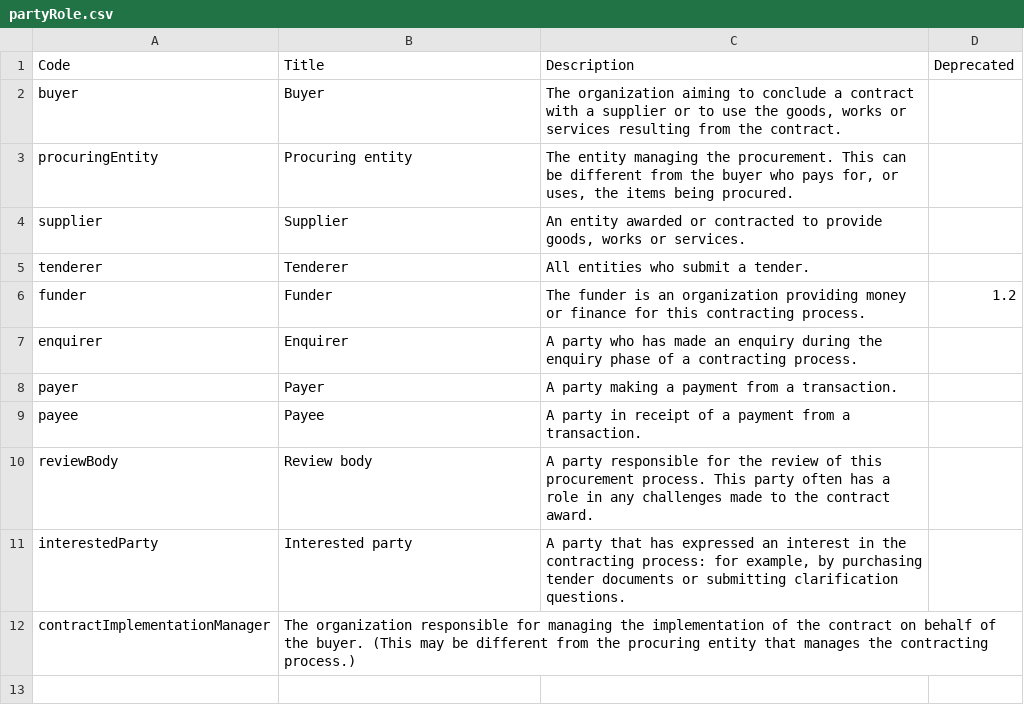
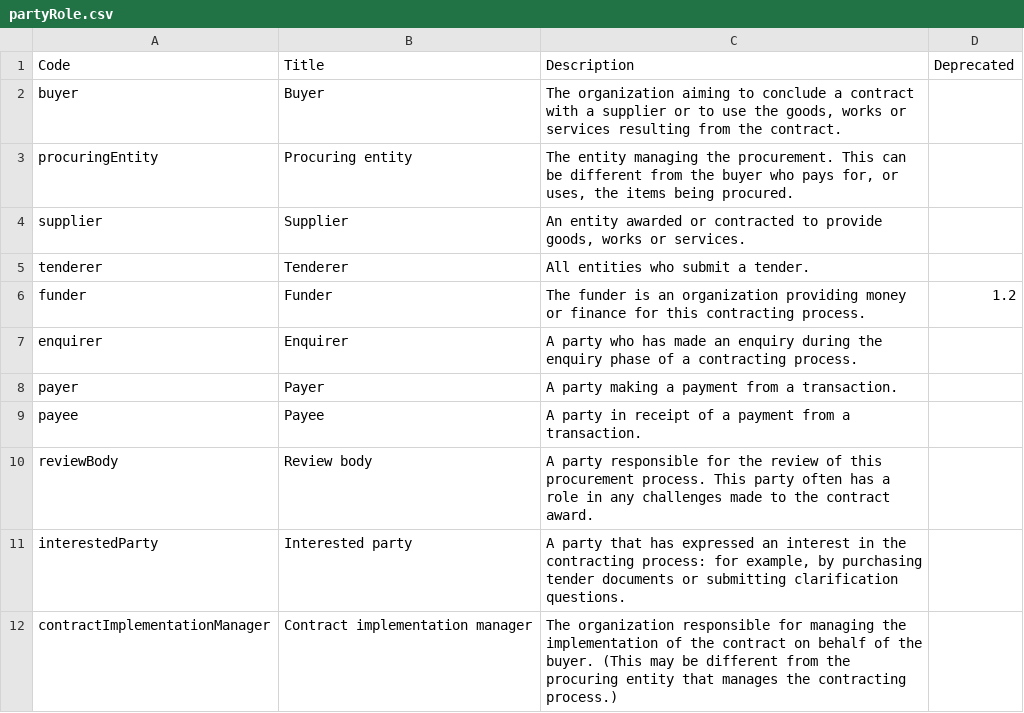
Before and after one commit to open-contracting/standard, a CSV file: schema/codelists/partyRole.csv, drawn as a sheet.

Commit message:
Table formatting

```diff
--- a/schema/codelists/partyRole.csv
+++ b/schema/codelists/partyRole.csv
@@ -11,2 +11,2 @@ reviewBody,Review body,A party responsible for the review of this procurement pr
 interestedParty,Interested party,"A party that has expressed an interest in the contracting process: for example, by purchasing tender documents or submitting clarification questions.",
-contractImplementationManager,"The organization responsible for managing the implementation of the contract on behalf of the buyer. (This may be different from the procuring entity that manages the contracting process.)",
+contractImplementationManager, Contract implementation manager, The organization responsible for managing the implementation of the contract on behalf of the buyer. (This may be different from the procuring entity that manages the contracting process.),
```
